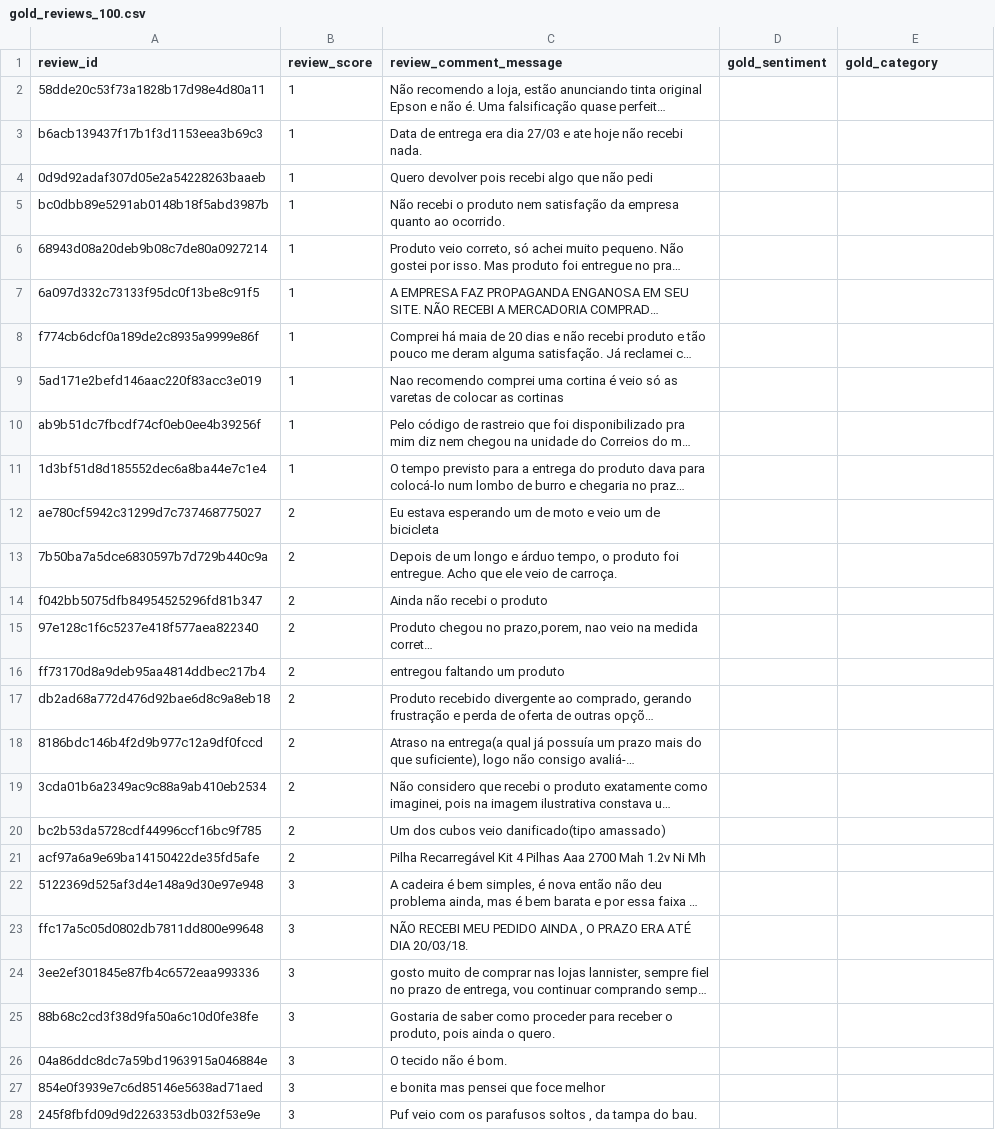
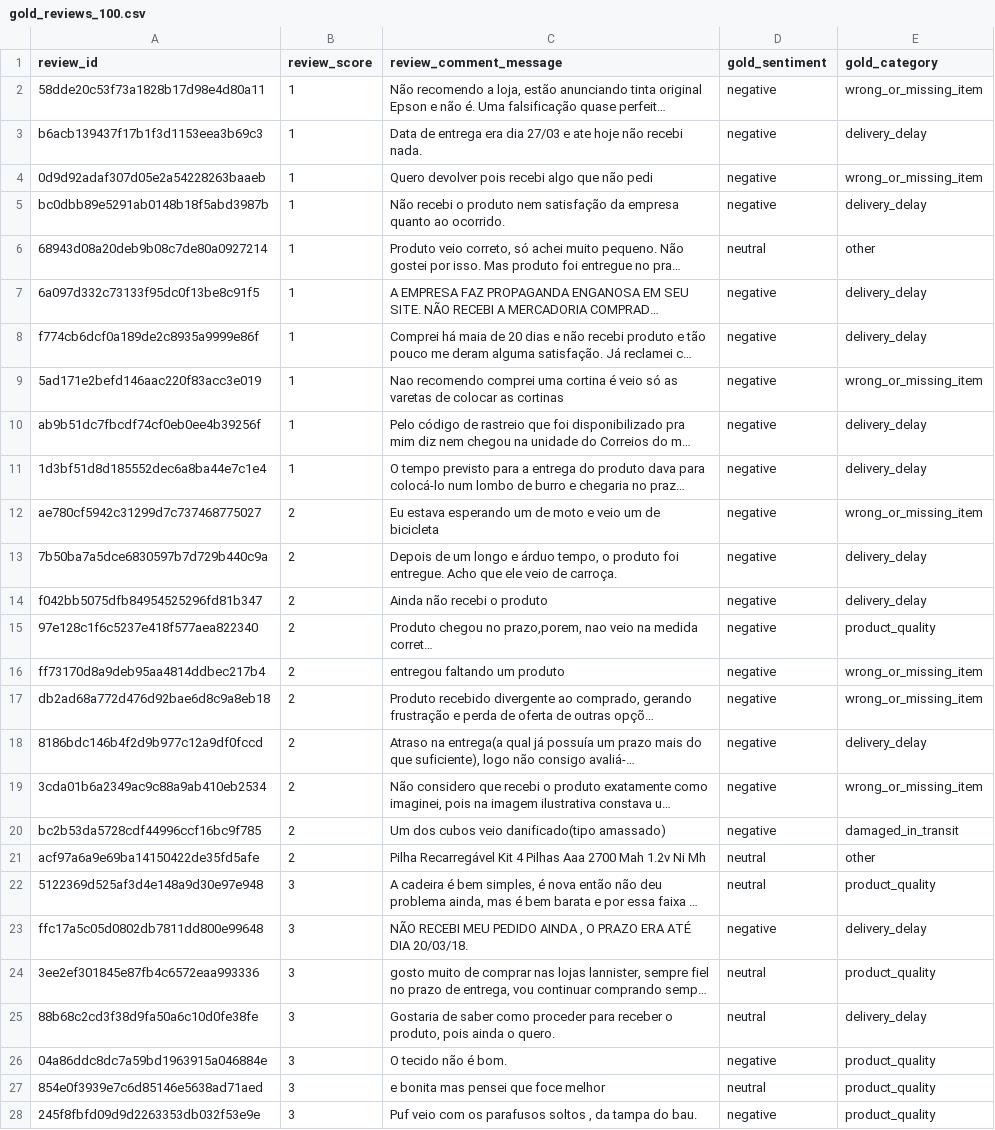
Before and after one commit to Yogesh-Kumar-art/olist-feedback-analyzer, a CSV file: data/labeled/gold_reviews_100.csv, drawn as a sheet; only a part is shown; long unchanged cells end in …; the diff covers the shown part only; the diff names each change by its address in the sheet, - before the commit and + after, or states it on an @@ line.

Commit message:
Add gold labels

```diff
--- a/data/labeled/gold_reviews_100.csv
+++ b/data/labeled/gold_reviews_100.csv
-D2:D5 (gold_sentiment): (empty)
+D2:D5 (gold_sentiment): negative
-E2 (gold_category): (empty)
+E2 (gold_category): wrong_or_missing_item
-E3 (gold_category): (empty)
+E3 (gold_category): delivery_delay
-E4 (gold_category): (empty)
+E4 (gold_category): wrong_or_missing_item
-E5 (gold_category): (empty)
+E5 (gold_category): delivery_delay
-D6 (gold_sentiment): (empty)
+D6 (gold_sentiment): neutral
-E6 (gold_category): (empty)
+E6 (gold_category): other
-D7:D20 (gold_sentiment): (empty)
+D7:D20 (gold_sentiment): negative
-E7:E8 (gold_category): (empty)
+E7:E8 (gold_category): delivery_delay
-E9 (gold_category): (empty)
+E9 (gold_category): wrong_or_missing_item
-E10:E11 (gold_category): (empty)
+E10:E11 (gold_category): delivery_delay
-E12 (gold_category): (empty)
+E12 (gold_category): wrong_or_missing_item
-E13:E14 (gold_category): (empty)
+E13:E14 (gold_category): delivery_delay
-E15 (gold_category): (empty)
+E15 (gold_category): product_quality
-E16:E17 (gold_category): (empty)
+E16:E17 (gold_category): wrong_or_missing_item
-E18 (gold_category): (empty)
+E18 (gold_category): delivery_delay
-E19 (gold_category): (empty)
+E19 (gold_category): wrong_or_missing_item
-E20 (gold_category): (empty)
+E20 (gold_category): damaged_in_transit
-D21:D22 (gold_sentiment): (empty)
+D21:D22 (gold_sentiment): neutral
-E21 (gold_category): (empty)
+E21 (gold_category): other
-E22 (gold_category): (empty)
+E22 (gold_category): product_quality
-D23 (gold_sentiment): (empty)
+D23 (gold_sentiment): negative
-E23 (gold_category): (empty)
+E23 (gold_category): delivery_delay
-D24:D25 (gold_sentiment): (empty)
+D24:D25 (gold_sentiment): neutral
-E24 (gold_category): (empty)
+E24 (gold_category): product_quality
-E25 (gold_category): (empty)
+E25 (gold_category): delivery_delay
-D26 (gold_sentiment): (empty)
+D26 (gold_sentiment): negative
-E26:E28 (gold_category): (empty)
+E26:E28 (gold_category): product_quality
-D27 (gold_sentiment): (empty)
+D27 (gold_sentiment): neutral
-D28 (gold_sentiment): (empty)
+D28 (gold_sentiment): negative
```
Also changed, not shown: 46 edited cells elsewhere in this file, 1 other file.
